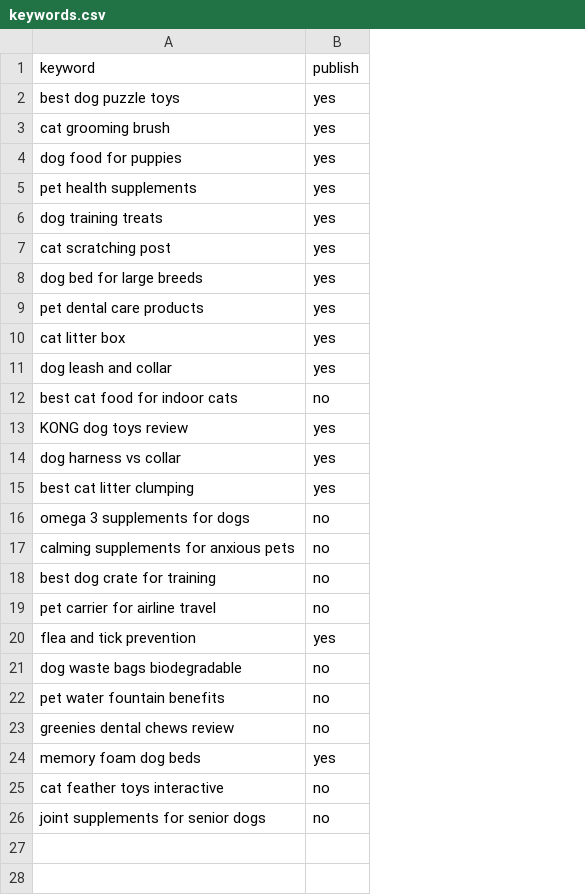
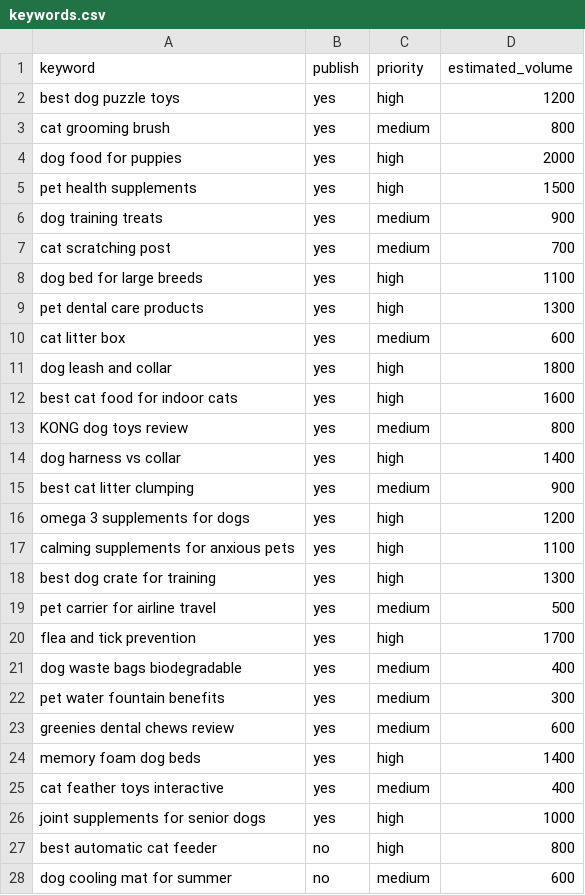
Before and after one commit to fitintel19/smartpetbuys, a CSV file: keywords.csv, drawn as a sheet; only a part is shown; the diff covers the shown part only; the diff names each change by its address in the sheet, - before the commit and + after, or states it on an @@ line.

Commit message:
Optimize automation system: Enhanced keywords.csv with priority/volume data + Comprehensive automation guide

```diff
--- a/keywords.csv
+++ b/keywords.csv
+column C (priority), rows 2-26: high | medium | high | high | medium | medium | high | high | medium | high | high | medium | high | medium | high | high | high | medium | high | medium | medium | medium | high | medium | high
+column D (estimated_volume), rows 2-26: 1200 | 800 | 2000 | 1500 | 900 | 700 | 1100 | 1300 | 600 | 1800 | 1600 | 800 | 1400 | 900 | 1200 | 1100 | 1300 | 500 | 1700 | 400 | 300 | 600 | 1400 | 400 | 1000
-B12 (publish): no
+B12 (publish): yes
-B16:B19 (publish): no
+B16:B19 (publish): yes
-B21:B23 (publish): no
+B21:B23 (publish): yes
-B25:B26 (publish): no
+B25:B26 (publish): yes
+row 27: best automatic cat feeder | no | high | 800
+row 28: dog cooling mat for summer | no | medium | 600
```
Also changed, not shown: 30 added rows elsewhere in this file, 1 other file.
